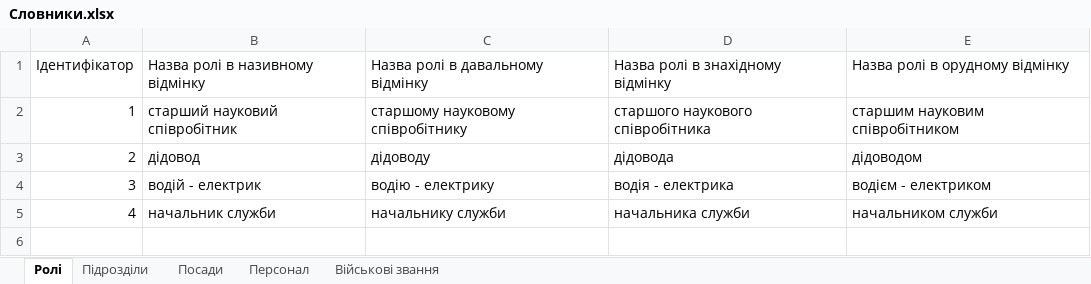
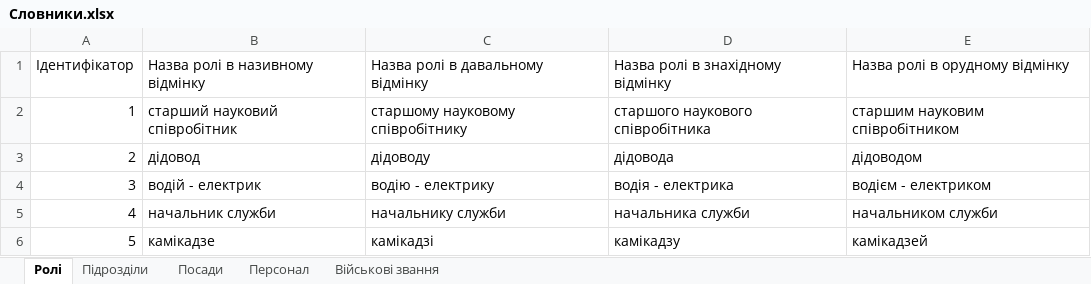
Before and after one commit to ArMANIAK/directives_generator, an Excel workbook: renderer/dictionaries/Словники.xlsx, sheet Ролі, drawn as a sheet; values as stored, in another font and other column widths than the file's, no borders; the diff names each change by its address in the sheet, - before the commit and + after, or states it on an @@ line.

```diff
--- a/renderer/dictionaries/Словники.xlsx (sheet Ролі)
+++ b/renderer/dictionaries/Словники.xlsx (sheet Ролі)
+row 6: 5 | камікадзе | камікадзі | камікадзу | камікадзей
```
Also changed, not shown: sheet Персонал, 9 other files.
